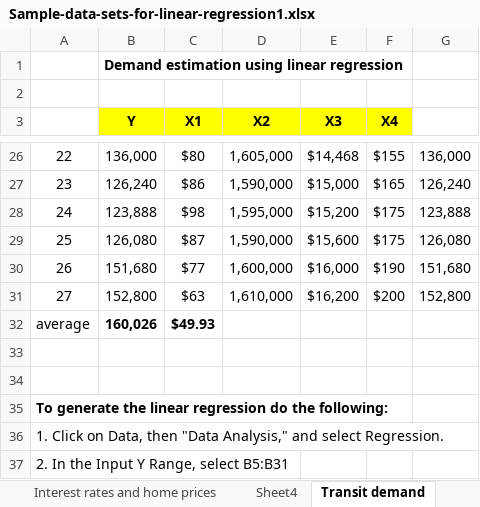
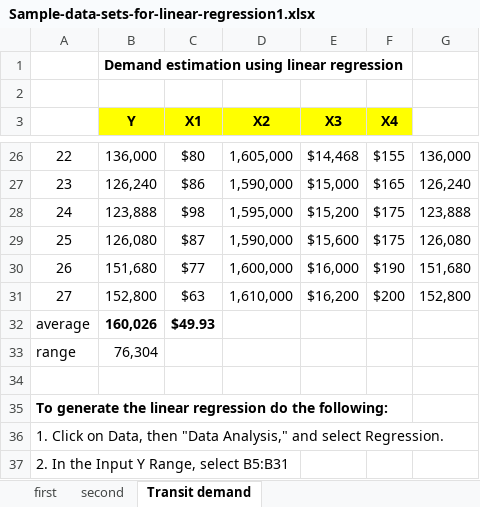
Before and after one commit to akshayreddykotha/regression-analysis-in-excel, an Excel workbook: Sample-data-sets-for-linear-regression1.xlsx, sheet Transit demand, drawn as a sheet; only a part is shown, gaps mark what is left out; values as stored, in another font and other column widths than the file's, no borders; charts and pictures not drawn; the diff names each change by its address in the sheet, - before the commit and + after, or states it on an @@ line.

```diff
--- a/Sample-data-sets-for-linear-regression1.xlsx (sheet Transit demand)
+++ b/Sample-data-sets-for-linear-regression1.xlsx (sheet Transit demand)
-sheet tab: Sheet4
+sheet tab: first
+sheet tab: second
-row 33: (empty)
+row 33: range | 76,304
```
Also changed, not shown: sheet first, charts or pictures, 2 other files.
